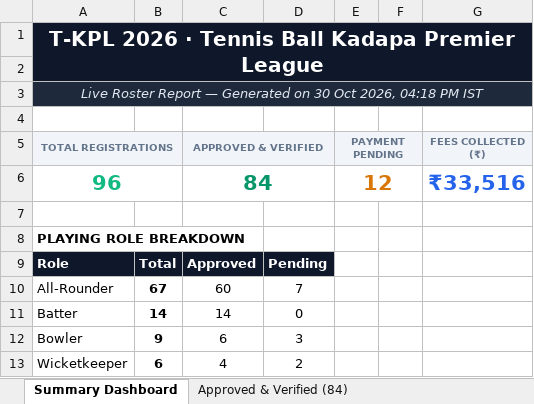
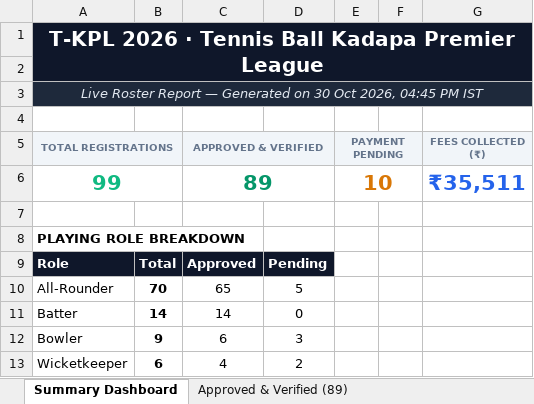
Before and after one commit to syed516sm-prog/tkpl, an Excel workbook: reports/TKPL_Registered_Players.xlsx, sheet Summary Dashboard, drawn as a sheet; values as stored, in another font and other column widths than the file's, no borders; removed rows and columns are numbered as before the commit, all else as after; the diff names each change by its address in the sheet, - before the commit and + after, or states it on an @@ line.

Commit message:
Update player roster Excel report (89 approved players)

```diff
--- a/reports/TKPL_Registered_Players.xlsx (sheet Summary Dashboard)
+++ b/reports/TKPL_Registered_Players.xlsx (sheet Summary Dashboard)
-sheet tab: Approved & Verified (84)
+sheet tab: Approved & Verified (89)
-A3 (TOTAL REGISTRATIONS): …Oct 2026, 04:18 PM IST
+A3 (TOTAL REGISTRATIONS): …Oct 2026, 04:45 PM IST
-row 6: 96 |  | 84 |  | 12 |  | ₹33,516
+row 6: 99 |  | 89 |  | 10 |  | ₹35,511
-B10: 67
+B10: 70
-C10 (APPROVED & VERIFIED): 60
+C10 (APPROVED & VERIFIED): 65
-D10: 7
+D10: 5
```
Also changed, not shown: sheet Approved & Verified (89), sheet All Registrations (99), sheet Payment Pending (10), other sheet tabs.
